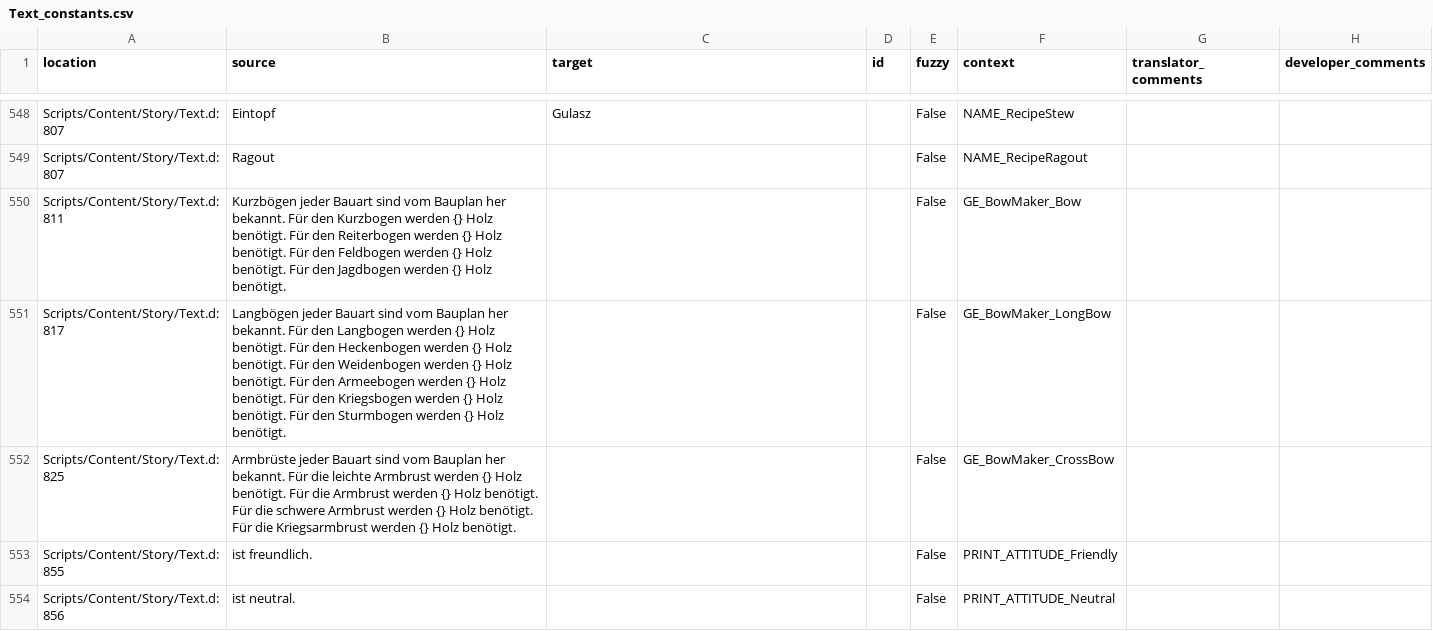
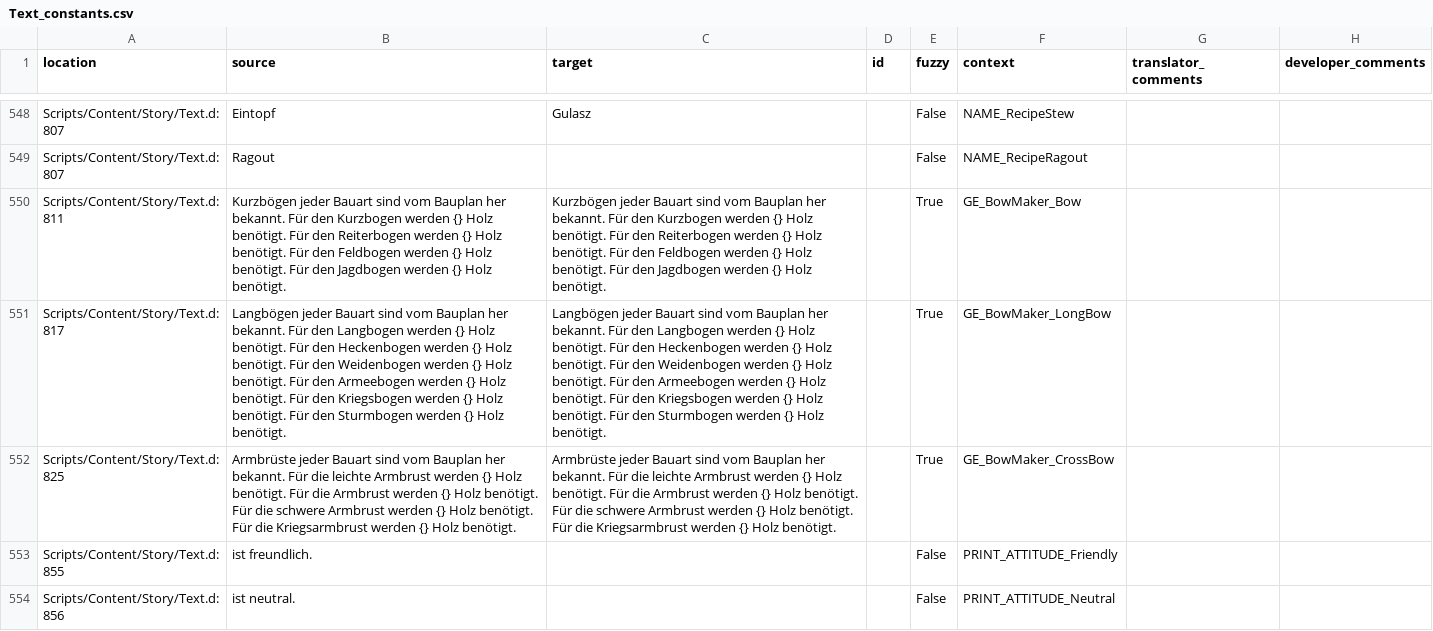
Before and after one commit to auronen/Gothic-Sequel-localization, a CSV file: .translations/pl/Text_constants.csv, drawn as a sheet; only a part is shown, gaps mark what is left out; the diff names each change by its address in the sheet, - before the commit and + after, or states it on an @@ line.

Commit message:
Translated using Weblate (Polish)
Currently translated at 56.4% (441 of 781 strings)

Translation: Gothic Sequel/Text_constants
Translate-URL: http://weblate.cokoliv.eu/projects/gothic-sequel/text_constants/pl/

```diff
--- a/.translations/pl/Text_constants.csv
+++ b/.translations/pl/Text_constants.csv
-C550 (target): (empty)
+C550 (target): Kurzbögen jeder Bauart sind vom Bauplan her bekannt. Für den Kurzbogen werden {} Holz benötigt. Für den Reiterbogen werden {} Holz benötigt. Für den Feldbogen werden {} Holz benötigt. Für den Jagdbogen werden {} Holz benötigt.
-E550:E552 (fuzzy): False
+E550:E552 (fuzzy): True
-C551 (target): (empty)
+C551 (target): Langbögen jeder Bauart sind vom Bauplan her bekannt. Für den Langbogen werden {} Holz benötigt. Für den Heckenbogen werden {} Holz benötigt. Für den Weidenbogen werden {} Holz benötigt. Für den Armeebogen werden {} Holz benötigt. Für den Kriegsbogen werden {} Holz benötigt. Für den Sturmbogen werden {} Holz benötigt.
-C552 (target): (empty)
+C552 (target): Armbrüste jeder Bauart sind vom Bauplan her bekannt. Für die leichte Armbrust werden {} Holz benötigt. Für die Armbrust werden {} Holz benötigt. Für die schwere Armbrust werden {} Holz benötigt. Für die Kriegsarmbrust werden {} Holz benötigt.
```
